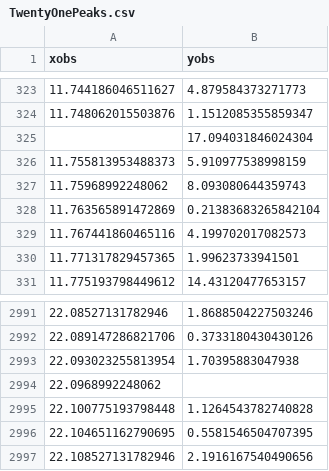
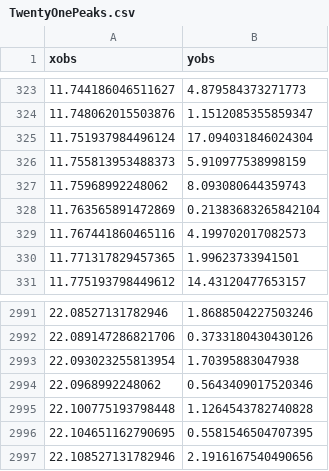
Before and after one commit to JorisDeRidder/DataAnalysisInPhysicsAndAstronomy, a CSV file: Datasets/TwentyOnePeaks.csv, drawn as a sheet; only a part is shown, gaps mark what is left out.

Commit message:
Updated dataset of TwentyOnePeaks.csv

```diff
--- a/Datasets/TwentyOnePeaks.csv
+++ b/Datasets/TwentyOnePeaks.csv
@@ -324,3 +324,3 @@ xobs,yobs
 11.748062015503876,1.1512085355859347
-,17.094031846024304
+11.751937984496124,17.094031846024304
 11.755813953488373,5.910977538998159
@@ -2993,3 +2993,3 @@ xobs,yobs
 22.093023255813954,1.70395883047938
-22.0968992248062,
+22.0968992248062,0.5643409017520346
 22.100775193798448,1.1264543782740828
```
